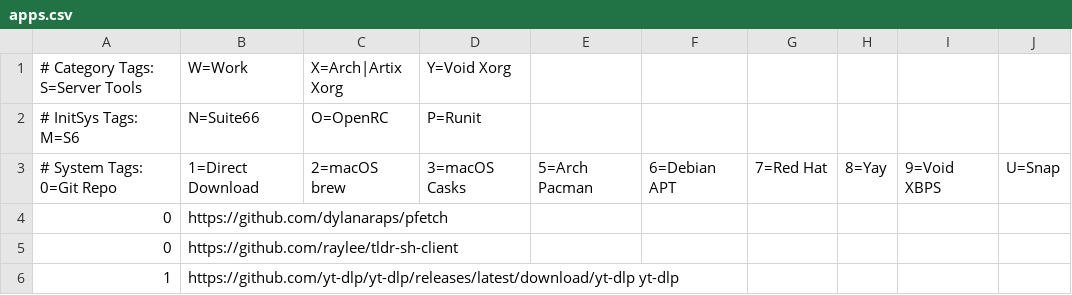
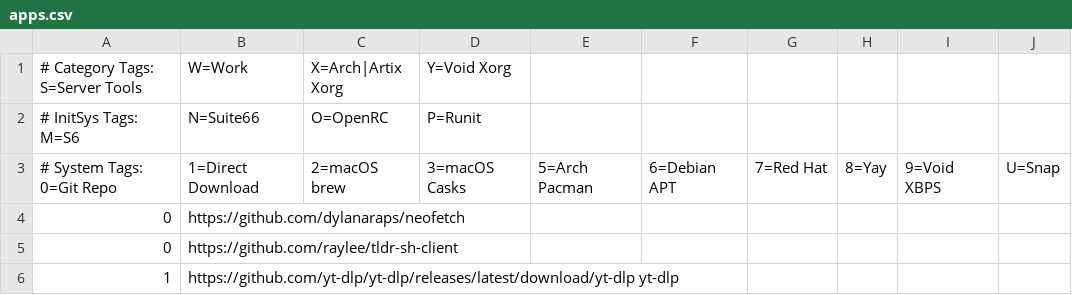
Before and after one commit to astsu777/bootstrap, a CSV file: apps.csv, drawn as a sheet; only a part is shown.

Commit message:
Replace pfetch with neofetch

```diff
--- a/apps.csv
+++ b/apps.csv
@@ -3,3 +3,3 @@
 # System Tags: 0=Git Repo, 1=Direct Download, 2=macOS brew, 3=macOS Casks, 5=Arch Pacman, 6=Debian APT, 7=Red Hat, 8=Yay, 9=Void XBPS, U=Snap
-0,https://github.com/dylanaraps/pfetch
+0,https://github.com/dylanaraps/neofetch
 0,https://github.com/raylee/tldr-sh-client
```
